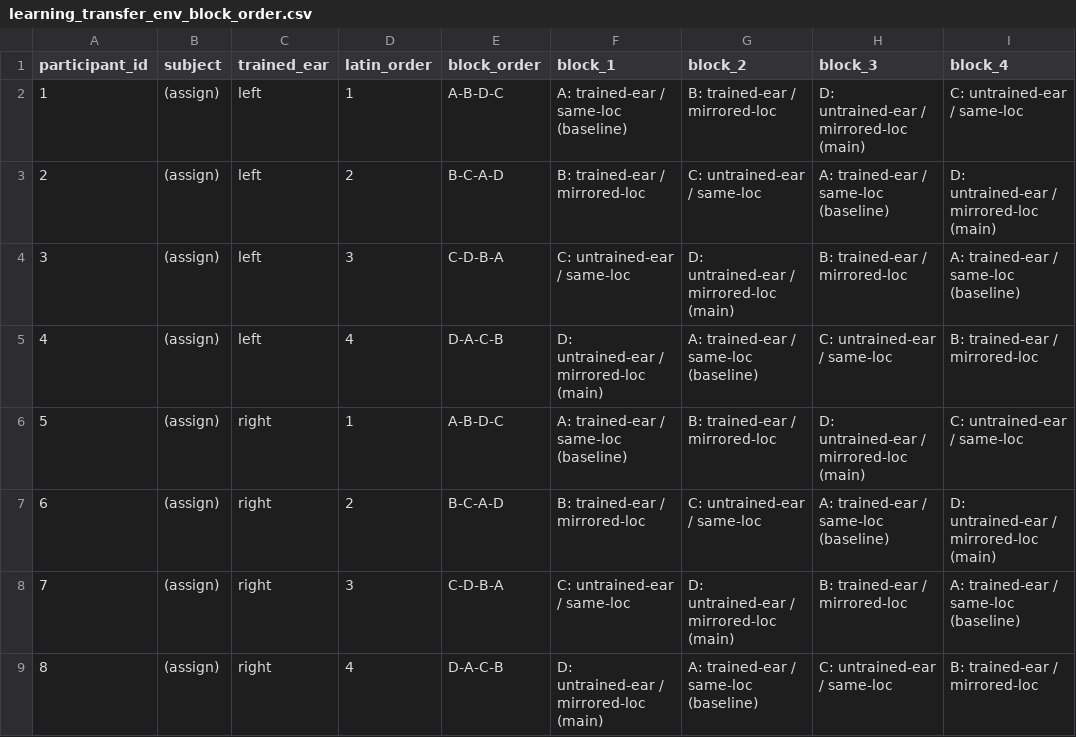
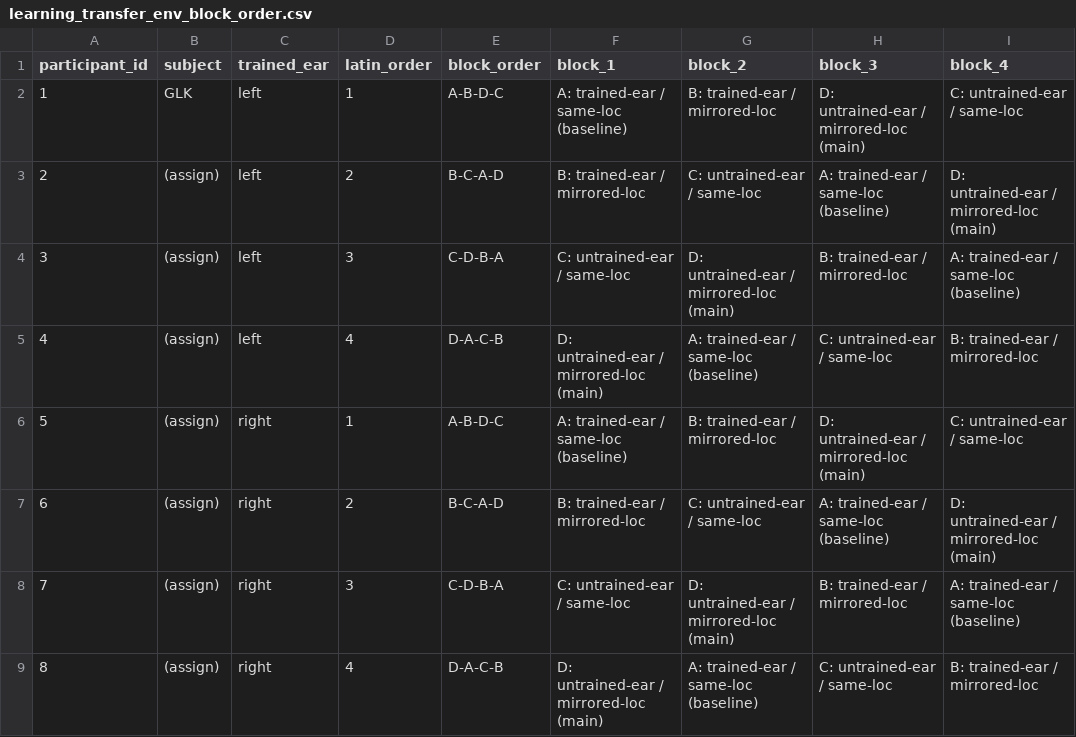
Before and after one commit to pfriedrich-hub/hrtf_relearning, a CSV file: hrtf_relearning/experiment/protocols/dev/learning_transfer_env_block_order.csv, drawn as a sheet.

Commit message:
add participant data fflab

```diff
--- a/hrtf_relearning/experiment/protocols/dev/learning_transfer_env_block_order.csv
+++ b/hrtf_relearning/experiment/protocols/dev/learning_transfer_env_block_order.csv
@@ -1,3 +1,3 @@
 participant_id,subject,trained_ear,latin_order,block_order,block_1,block_2,block_3,block_4
-1,(assign),left,1,A-B-D-C,A: trained-ear / same-loc (baseline),B: trained-ear / mirrored-loc,D: untrained-ear / mirrored-loc (main),C: untrained-ear / same-loc
+1,GLK,left,1,A-B-D-C,A: trained-ear / same-loc (baseline),B: trained-ear / mirrored-loc,D: untrained-ear / mirrored-loc (main),C: untrained-ear / same-loc
 2,(assign),left,2,B-C-A-D,B: trained-ear / mirrored-loc,C: untrained-ear / same-loc,A: trained-ear / same-loc (baseline),D: untrained-ear / mirrored-loc (main)
```
Also changed, not shown: 19 other files.
